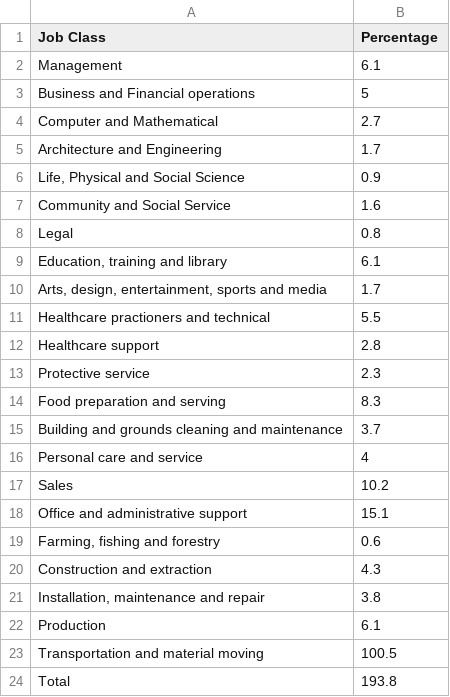
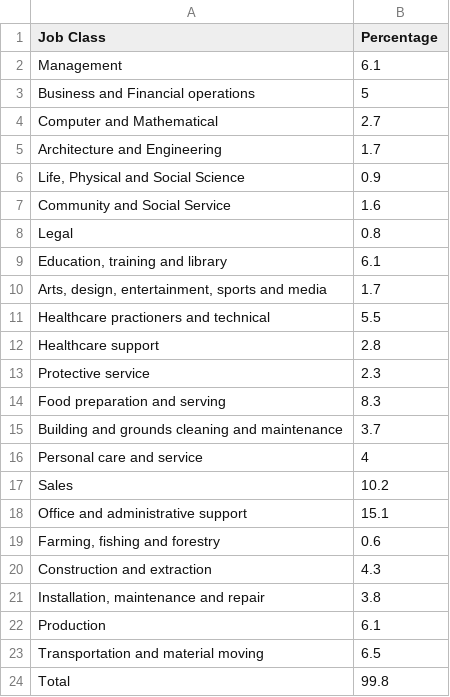
Before and after one commit to ianjiang7/softdev, a CSV file: 06__py-csv/occupations.csv (was occupations.csv), drawn as a sheet.

```diff
--- a/occupations.csv
+++ b/06__py-csv/occupations.csv
@@ -22,3 +22,3 @@ Construction and extraction,4.3
 Production,6.1
-Transportation and material moving,100.5
-Total,193.8
+Transportation and material moving,6.5
+Total,99.8
```
Also changed, not shown: 1 other file.
